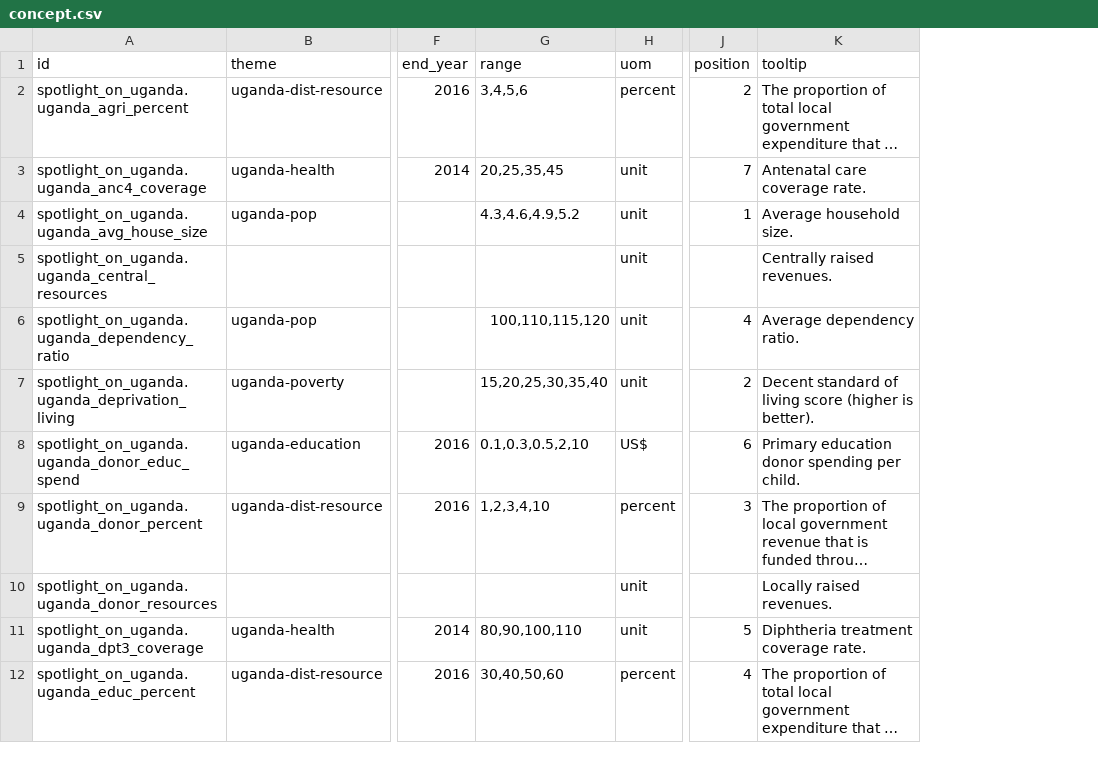
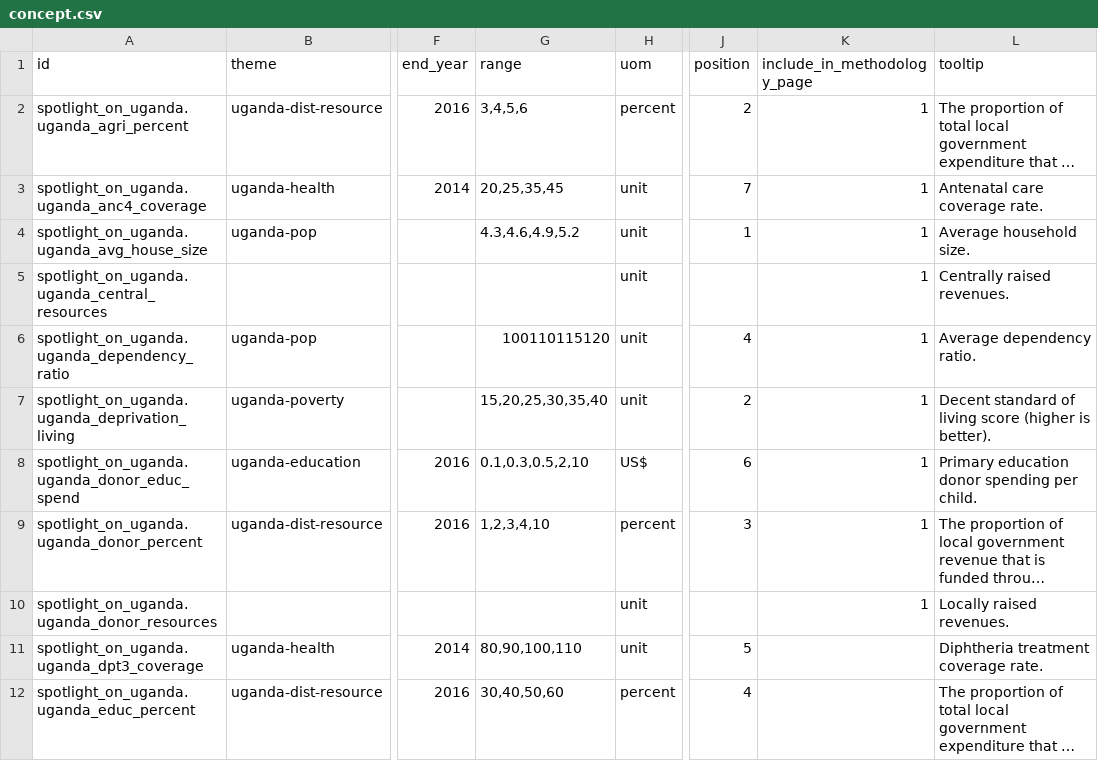
Before and after one commit to devinit/Datahub-cms, a CSV file: spotlight-uganda/concept.csv, drawn as a sheet; only a part is shown, gaps mark what is left out; long unchanged cells end in …; the diff names each change by its address in the sheet, - before the commit and + after, or states it on an @@ line.

Commit message:
Update concept.csv

```diff
--- a/spotlight-uganda/concept.csv
+++ b/spotlight-uganda/concept.csv
+column K (include_in_methodology_page), rows 2-10: all 1
-G6 (range): 100,110,115,120
+G6 (range): 100110115120
```
